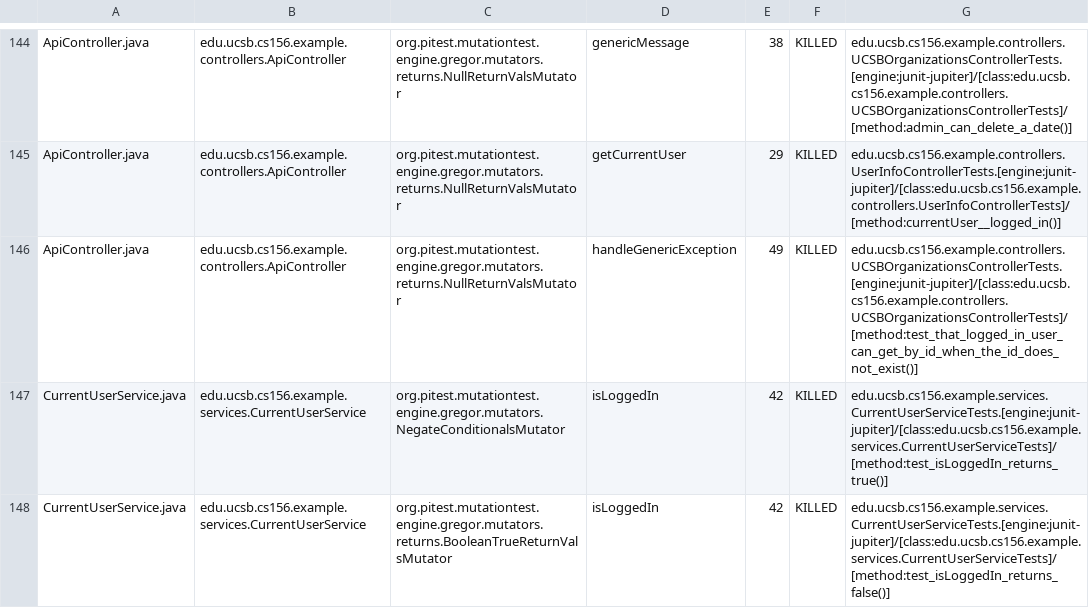
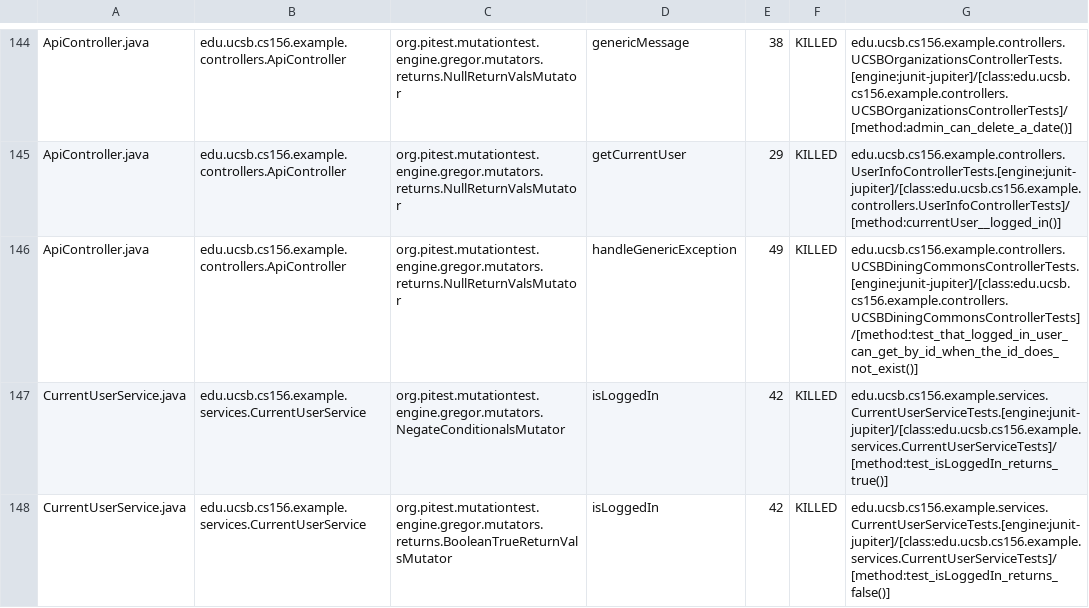
Before and after one commit to ucsb-cs156-f24/team02-f24-12, a CSV file: prs/75/pitest/mutations.csv, drawn as a sheet; only a part is shown, gaps mark what is left out.

Commit message:
Deploying to gh-pages from @ ucsb-cs156-f24/team02-f24-12@e456a2c397a40444095f825d0ee4e7dd68128bd2 🚀

```diff
--- a/prs/75/pitest/mutations.csv
+++ b/prs/75/pitest/mutations.csv
@@ -145,3 +145,3 @@ ApiController.java,edu.ucsb.cs156.example.controllers.ApiController,org.pitest.m
 ApiController.java,edu.ucsb.cs156.example.controllers.ApiController,org.pitest.mutationtest.engine.gregor.mutators.returns.NullReturnValsMutator,getCurrentUser,29,KILLED,edu.ucsb.cs156.example.controllers.UserInfoControllerTests.[engine:junit-jupiter]/[class:edu.ucsb.cs156.example.controllers.UserInfoControllerTests]/[method:currentUser__logged_in()]
-ApiController.java,edu.ucsb.cs156.example.controllers.ApiController,org.pitest.mutationtest.engine.gregor.mutators.returns.NullReturnValsMutator,handleGenericException,49,KILLED,edu.ucsb.cs156.example.controllers.UCSBOrganizationsControllerTests.[engine:junit-jupiter]/[class:edu.ucsb.cs156.example.controllers.UCSBOrganizationsControllerTests]/[method:test_that_logged_in_user_can_get_by_id_when_the_id_does_not_exist()]
+ApiController.java,edu.ucsb.cs156.example.controllers.ApiController,org.pitest.mutationtest.engine.gregor.mutators.returns.NullReturnValsMutator,handleGenericException,49,KILLED,edu.ucsb.cs156.example.controllers.UCSBDiningCommonsControllerTests.[engine:junit-jupiter]/[class:edu.ucsb.cs156.example.controllers.UCSBDiningCommonsControllerTests]/[method:test_that_logged_in_user_can_get_by_id_when_the_id_does_not_exist()]
 CurrentUserService.java,edu.ucsb.cs156.example.services.CurrentUserService,org.pitest.mutationtest.engine.gregor.mutators.NegateConditionalsMutator,isLoggedIn,42,KILLED,edu.ucsb.cs156.example.services.CurrentUserServiceTests.[engine:junit-jupiter]/[class:edu.ucsb.cs156.example.services.CurrentUserServiceTests]/[method:test_isLoggedIn_returns_true()]
```
Also changed, not shown: 16 other files.
